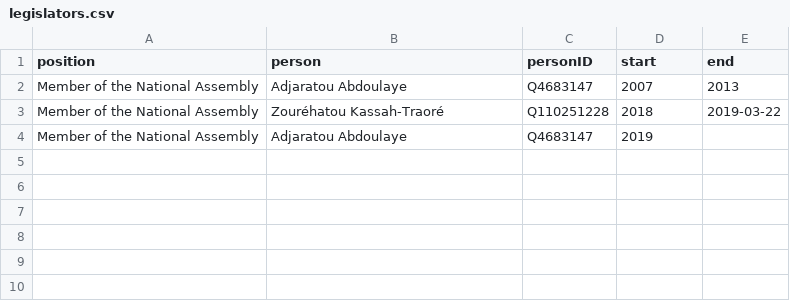
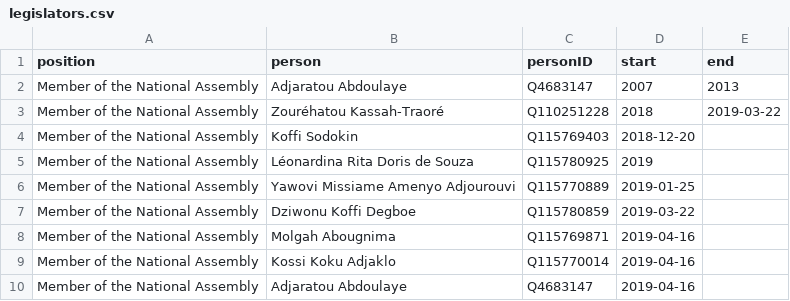
Before and after one commit to every-politician-scrapers/togo, a CSV file: html/legislators.csv, drawn as a sheet.

```diff
--- a/html/legislators.csv
+++ b/html/legislators.csv
@@ -3,2 +3,8 @@ Member of the National Assembly,Adjaratou Abdoulaye,Q4683147,2007,2013
 Member of the National Assembly,Zouréhatou Kassah-Traoré,Q110251228,2018,2019-03-22
-Member of the National Assembly,Adjaratou Abdoulaye,Q4683147,2019,
+Member of the National Assembly,Koffi Sodokin,Q115769403,2018-12-20,
+Member of the National Assembly,Léonardina Rita Doris de Souza,Q115780925,2019,
+Member of the National Assembly,Yawovi Missiame Amenyo Adjourouvi,Q115770889,2019-01-25,
+Member of the National Assembly,Dziwonu Koffi Degboe,Q115780859,2019-03-22,
+Member of the National Assembly,Molgah Abougnima,Q115769871,2019-04-16,
+Member of the National Assembly,Kossi Koku Adjaklo,Q115770014,2019-04-16,
+Member of the National Assembly,Adjaratou Abdoulaye,Q4683147,2019-04-16,
```
Also changed, not shown: html/bio.csv, html/holders21.csv, 2 other files.
